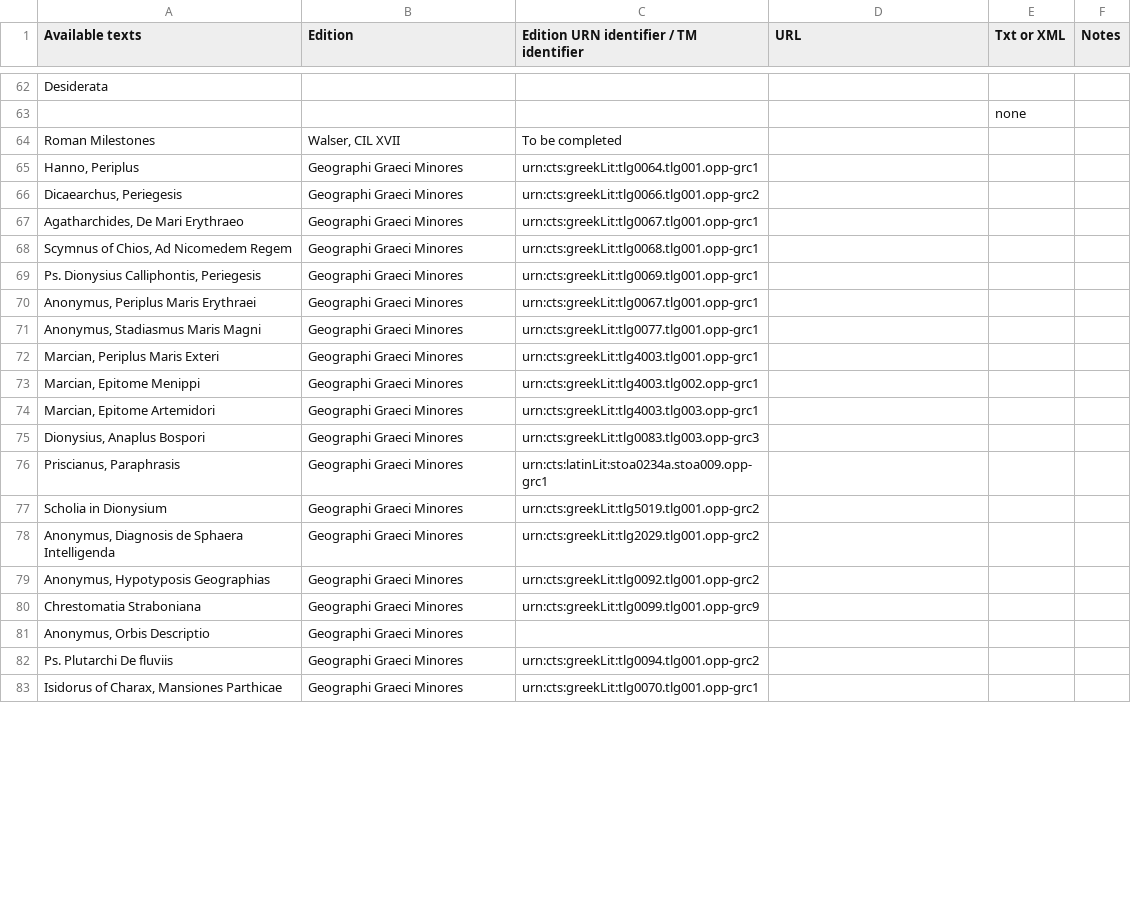
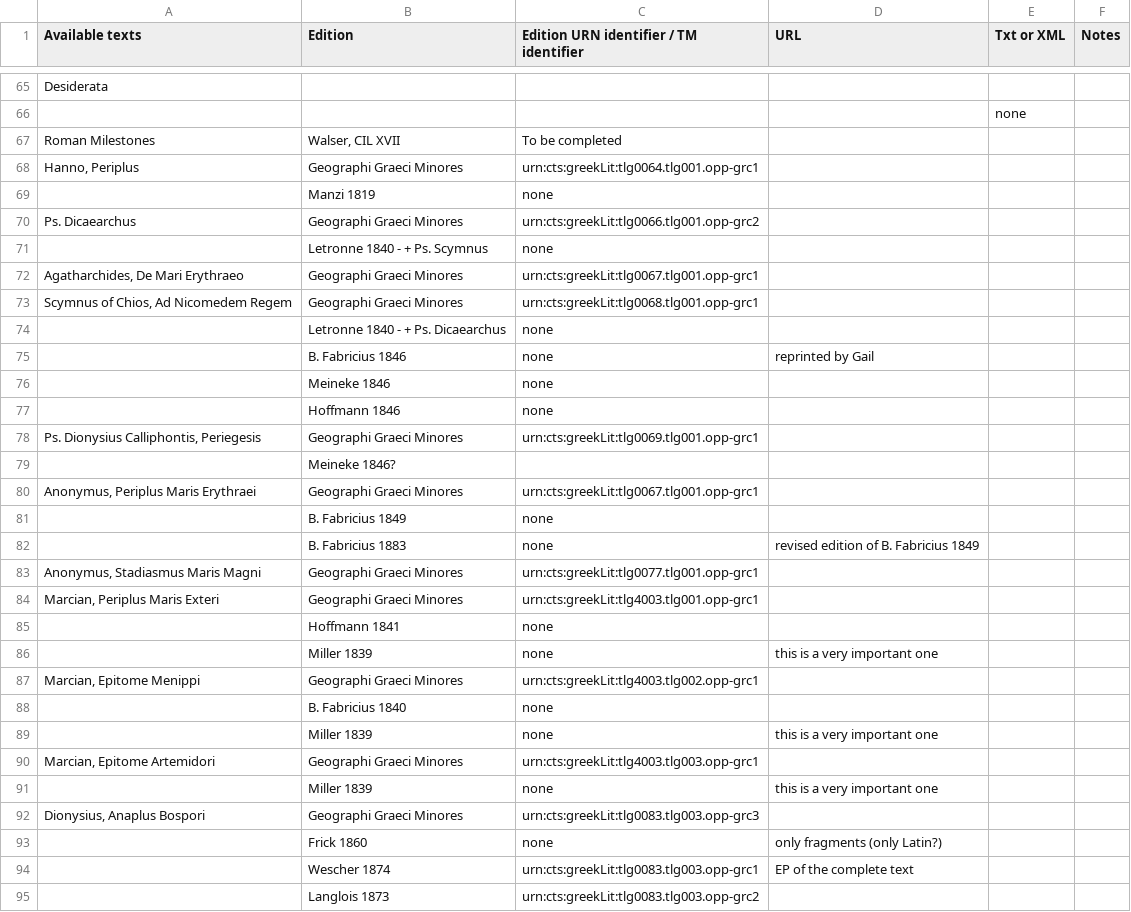
Before and after one commit to ChiaraPalladino/Digital-Agathemerus, a CSV file: inventory/Inventory of Graeco-Roman geographical texts.csv, drawn as a sheet; only a part is shown, gaps mark what is left out; the shorter side is filled out with more unchanged rows; the diff covers the shown part only.

Commit message:
updated inventory

```diff
--- a/inventory/Inventory of Graeco-Roman geographical texts.csv
+++ b/inventory/Inventory of Graeco-Roman geographical texts.csv
@@ -65,11 +68,28 @@ Roman Milestones,"Walser, CIL XVII",To be completed,,,
 "Hanno, Periplus",Geographi Graeci Minores,urn:cts:greekLit:tlg0064.tlg001.opp-grc1,,,
-"Dicaearchus, Periegesis",Geographi Graeci Minores,urn:cts:greekLit:tlg0066.tlg001.opp-grc2,,,
+,Manzi 1819,none,,,
+Ps. Dicaearchus,Geographi Graeci Minores,urn:cts:greekLit:tlg0066.tlg001.opp-grc2,,,
+,Letronne 1840 - + Ps. Scymnus,none,,,
 "Agatharchides, De Mari Erythraeo ",Geographi Graeci Minores,urn:cts:greekLit:tlg0067.tlg001.opp-grc1,,,
 "Scymnus of Chios, Ad Nicomedem Regem",Geographi Graeci Minores,urn:cts:greekLit:tlg0068.tlg001.opp-grc1,,,
+,Letronne 1840 - + Ps. Dicaearchus,none,,,
+,B. Fabricius 1846,none,reprinted by Gail,,
+,Meineke 1846,none,,,
+,Hoffmann 1846,none,,,
 "Ps. Dionysius Calliphontis, Periegesis ",Geographi Graeci Minores,urn:cts:greekLit:tlg0069.tlg001.opp-grc1,,,
+,Meineke 1846?,,,,
 "Anonymus, Periplus Maris Erythraei",Geographi Graeci Minores,urn:cts:greekLit:tlg0067.tlg001.opp-grc1,,,
+,B. Fabricius 1849,none,,,
+,B. Fabricius 1883,none, revised edition of B. Fabricius 1849,,
 "Anonymus, Stadiasmus Maris Magni",Geographi Graeci Minores,urn:cts:greekLit:tlg0077.tlg001.opp-grc1,,,
 "Marcian, Periplus Maris Exteri",Geographi Graeci Minores,urn:cts:greekLit:tlg4003.tlg001.opp-grc1,,,
+,Hoffmann 1841,none,,,
+,Miller 1839,none,this is a very important one,,
 "Marcian, Epitome Menippi",Geographi Graeci Minores,urn:cts:greekLit:tlg4003.tlg002.opp-grc1,,,
+,B. Fabricius 1840,none,,,
+,Miller 1839,none,this is a very important one,,
 "Marcian, Epitome Artemidori",Geographi Graeci Minores,urn:cts:greekLit:tlg4003.tlg003.opp-grc1,,,
+,Miller 1839,none,this is a very important one ,,
 "Dionysius, Anaplus Bospori",Geographi Graeci Minores,urn:cts:greekLit:tlg0083.tlg003.opp-grc3,,,
+,Frick 1860,none,only fragments (only Latin?),,
+,Wescher 1874,urn:cts:greekLit:tlg0083.tlg003.opp-grc1,EP of the complete text,,
+,Langlois 1873,urn:cts:greekLit:tlg0083.tlg003.opp-grc2,,,
```
Also changed, not shown: 28 added rows, 3 removed rows and 18 edited cells elsewhere in this file.
